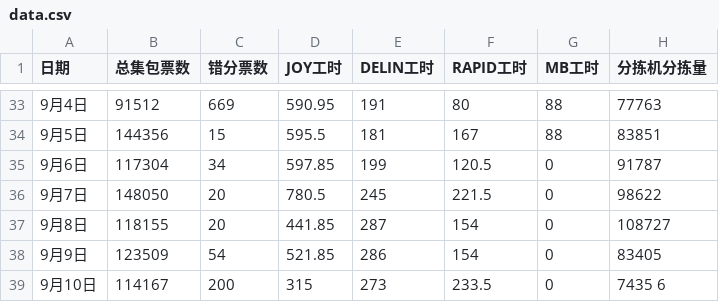
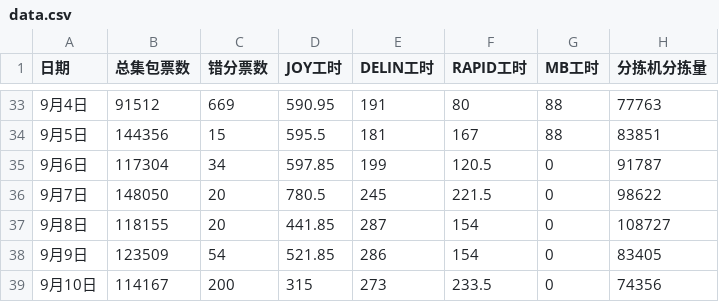
Before and after one commit to peijin0405/gofo_eff_viz, a CSV file: data.csv, drawn as a sheet; only a part is shown, gaps mark what is left out.

Commit message:
Update data.csv

```diff
--- a/data.csv
+++ b/data.csv
@@ -38,2 +38,2 @@
 9月9日,123509,54,521.85,286,154,0,83405
-9月10日,114167,200,315,273,233.5,0,7435  6
+9月10日,114167,200,315,273,233.5,0,74356
```
